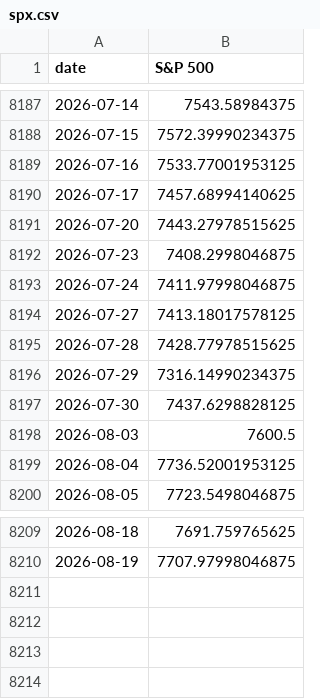
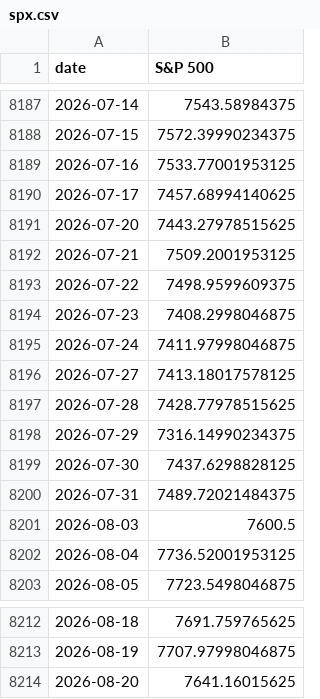
Before and after one commit to vpansare1/sp500-dispersion, a CSV file: data/spx.csv, drawn as a sheet; only a part is shown, gaps mark what is left out; the diff names each change by its address in the sheet, - before the commit and + after, or states it on an @@ line.

```diff
--- a/data/spx.csv
+++ b/data/spx.csv
+row 8192: 2026-07-21 | 7509.2001953125
+row 8193: 2026-07-22 | 7498.9599609375
+row 8200: 2026-07-31 | 7489.72021484375
+row 8214: 2026-08-20 | 7641.16015625
```
Also changed, not shown: data/capweighted_dispersion.csv, 11 other files.
